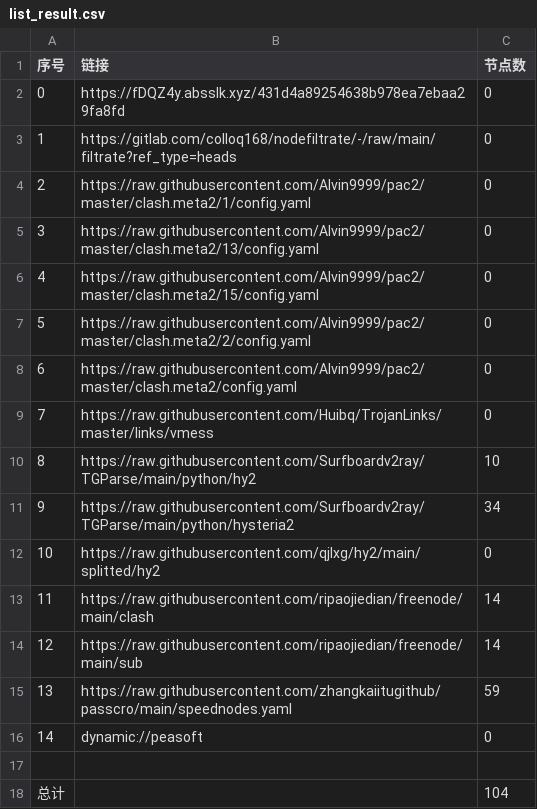
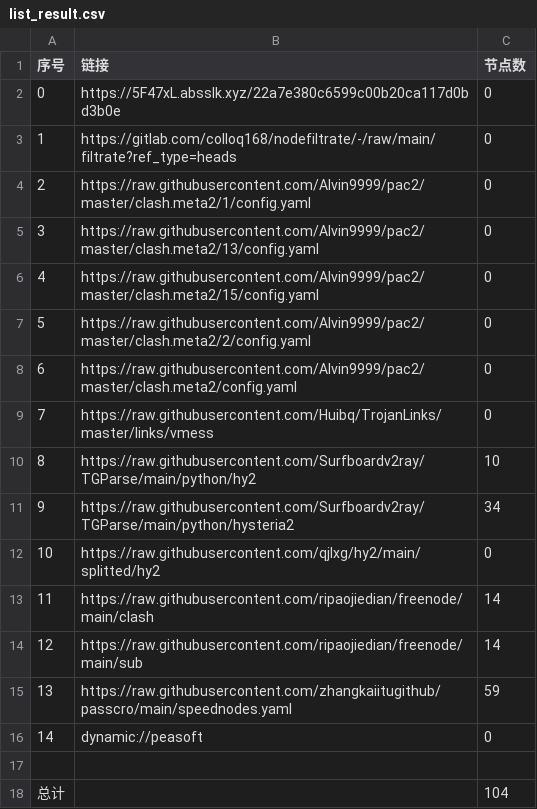
Before and after one commit to hnonly/AutoMergePublicNodes, a CSV file: list_result.csv, drawn as a sheet.

```diff
--- a/list_result.csv
+++ b/list_result.csv
@@ -1,3 +1,3 @@
 序号,链接,节点数
-0,https://fDQZ4y.absslk.xyz/431d4a89254638b978ea7ebaa29fa8fd,0
+0,https://5F47xL.absslk.xyz/22a7e380c6599c00b20ca117d0bd3b0e,0
 1,https://gitlab.com/colloq168/nodefiltrate/-/raw/main/filtrate?ref_type=heads,0
```
Also changed, not shown: 3 other files.
